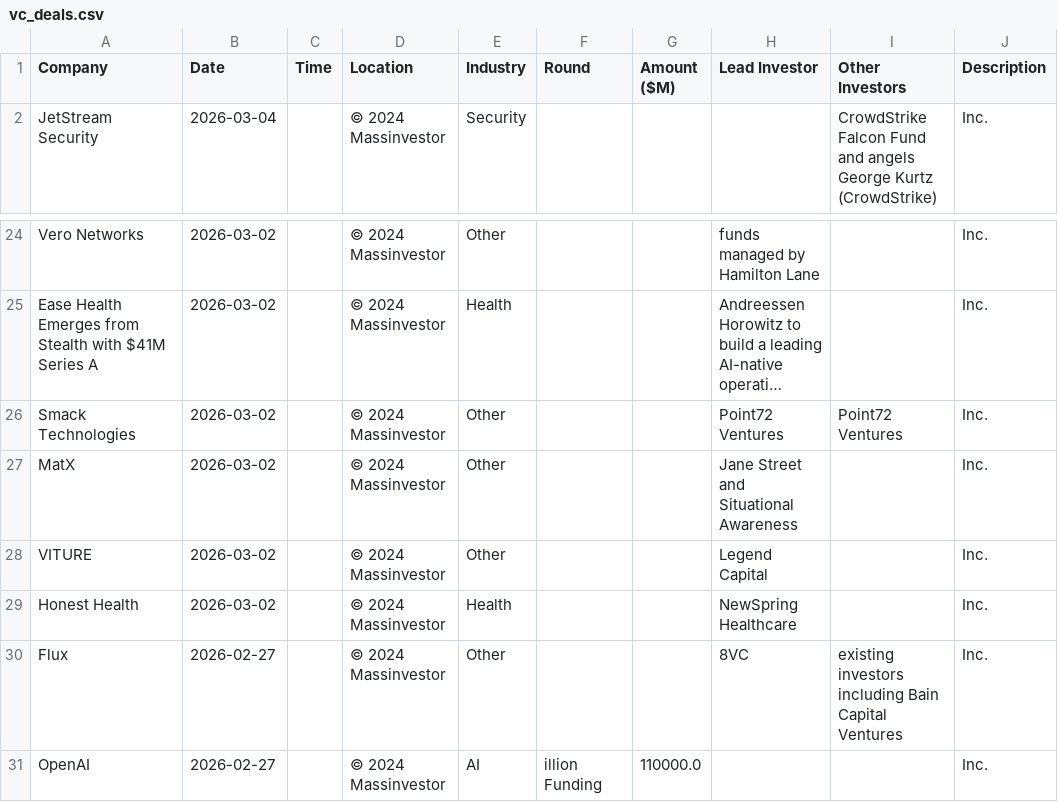
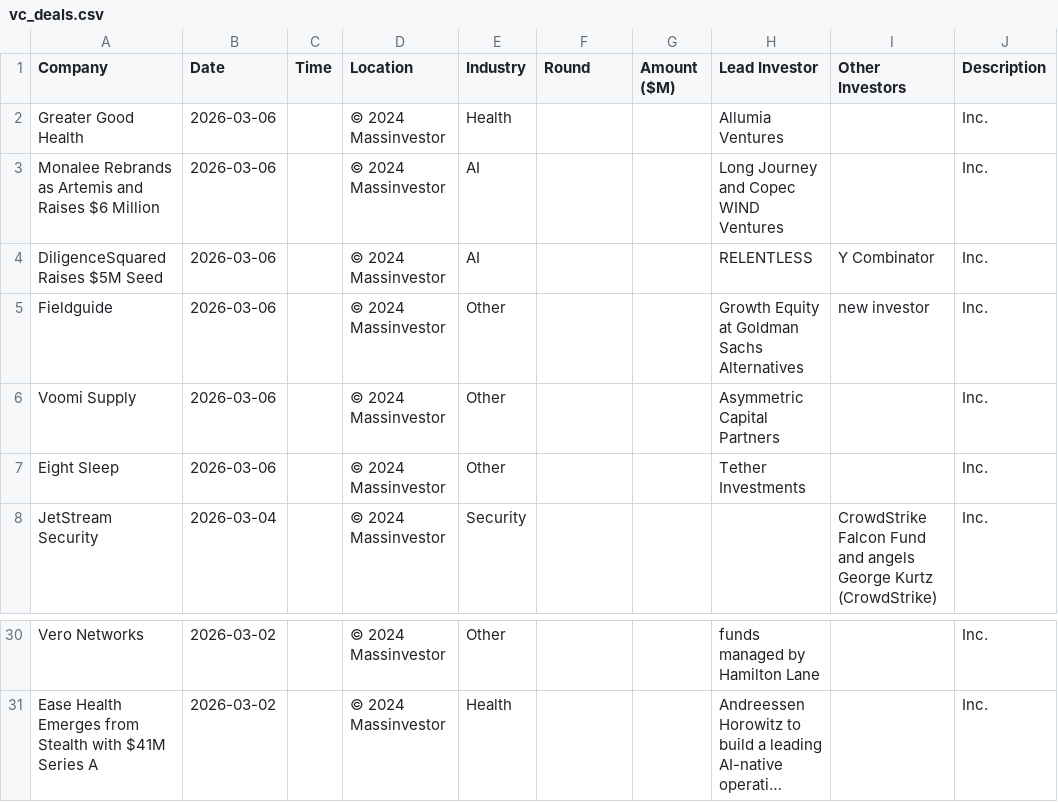
Before and after one commit to msingh6383/vcdeals, a CSV file: vc_deals.csv, drawn as a sheet; only a part is shown, gaps mark what is left out; long unchanged cells end in …; removed rows and columns are numbered as before the commit, all else as after; the diff names each change by its address in the sheet, - before the commit and + after, or states it on an @@ line.

```diff
--- a/vc_deals.csv
+++ b/vc_deals.csv
+row 2: Greater Good Health | 2026-03-06 |  | © 2024 Massinvestor | Health |  |  | Allumia Ventures |  | Inc.
+row 3: Monalee Rebrands as Artemis and Raises $6 Million | 2026-03-06 |  | © 2024 Massinvestor | AI |  |  | Long Journey and Copec WIND Ventures |  | Inc.
+row 4: DiligenceSquared Raises $5M Seed | 2026-03-06 |  | © 2024 Massinvestor | AI |  |  | RELENTLESS | Y Combinator | Inc.
+row 5: Fieldguide | 2026-03-06 |  | © 2024 Massinvestor | Other |  |  | Growth Equity at Goldman Sachs Alternatives | new investor | Inc.
+row 6: Voomi Supply | 2026-03-06 |  | © 2024 Massinvestor | Other |  |  | Asymmetric Capital Partners |  | Inc.
+row 7: Eight Sleep | 2026-03-06 |  | © 2024 Massinvestor | Other |  |  | Tether Investments |  | Inc.
-row 26: Smack Technologies | 2026-03-02 |  | © 2024 Massinvestor | Other |  |  | Point72 Ventures | Point72 Ventures | Inc.
-row 27: MatX | 2026-03-02 |  | © 2024 Massinvestor | Other |  |  | Jane Street and Situational Awareness |  | Inc.
-row 28: VITURE | 2026-03-02 |  | © 2024 Massinvestor | Other |  |  | Legend Capital |  | Inc.
-row 29: Honest Health | 2026-03-02 |  | © 2024 Massinvestor | Health |  |  | NewSpring Healthcare |  | Inc.
-row 30: Flux | 2026-02-27 |  | © 2024 Massinvestor | Other |  |  | 8VC | existing investors including Bain Capital Ventures | Inc.
-row 31: OpenAI | 2026-02-27 |  | © 2024 Massinvestor | AI | illion Funding | 110000.0 |  |  | Inc.
```
Also changed, not shown: 1 other file.
